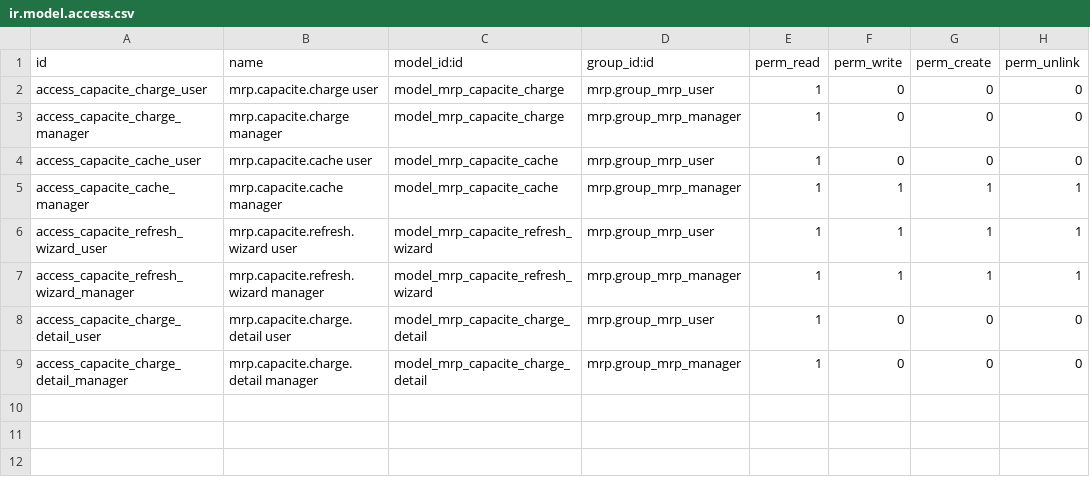
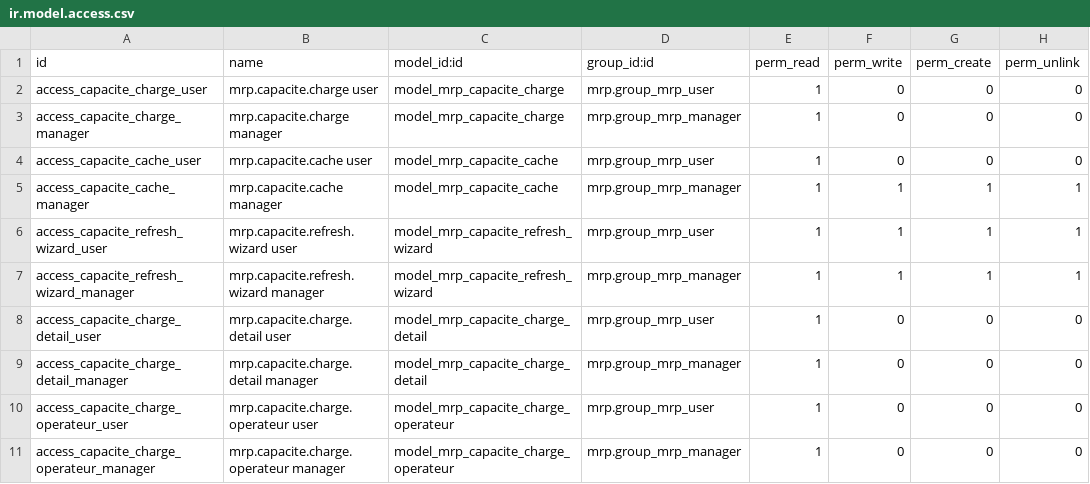
Before and after one commit to DAVSOR64/FMA, a CSV file: mrp_macro_planning/security/ir.model.access.csv, drawn as a sheet; the diff names each change by its address in the sheet, - before the commit and + after, or states it on an @@ line.

Commit message:
operateur

```diff
--- a/mrp_macro_planning/security/ir.model.access.csv
+++ b/mrp_macro_planning/security/ir.model.access.csv
+row 10: access_capacite_charge_operateur_user | mrp.capacite.charge.operateur user | model_mrp_capacite_charge_operateur | mrp.group_mrp_user | 1 | 0 | 0 | 0
+row 11: access_capacite_charge_operateur_manager | mrp.capacite.charge.operateur manager | model_mrp_capacite_charge_operateur | mrp.group_mrp_manager | 1 | 0 | 0 | 0
```
Also changed, not shown: 8 other files.
